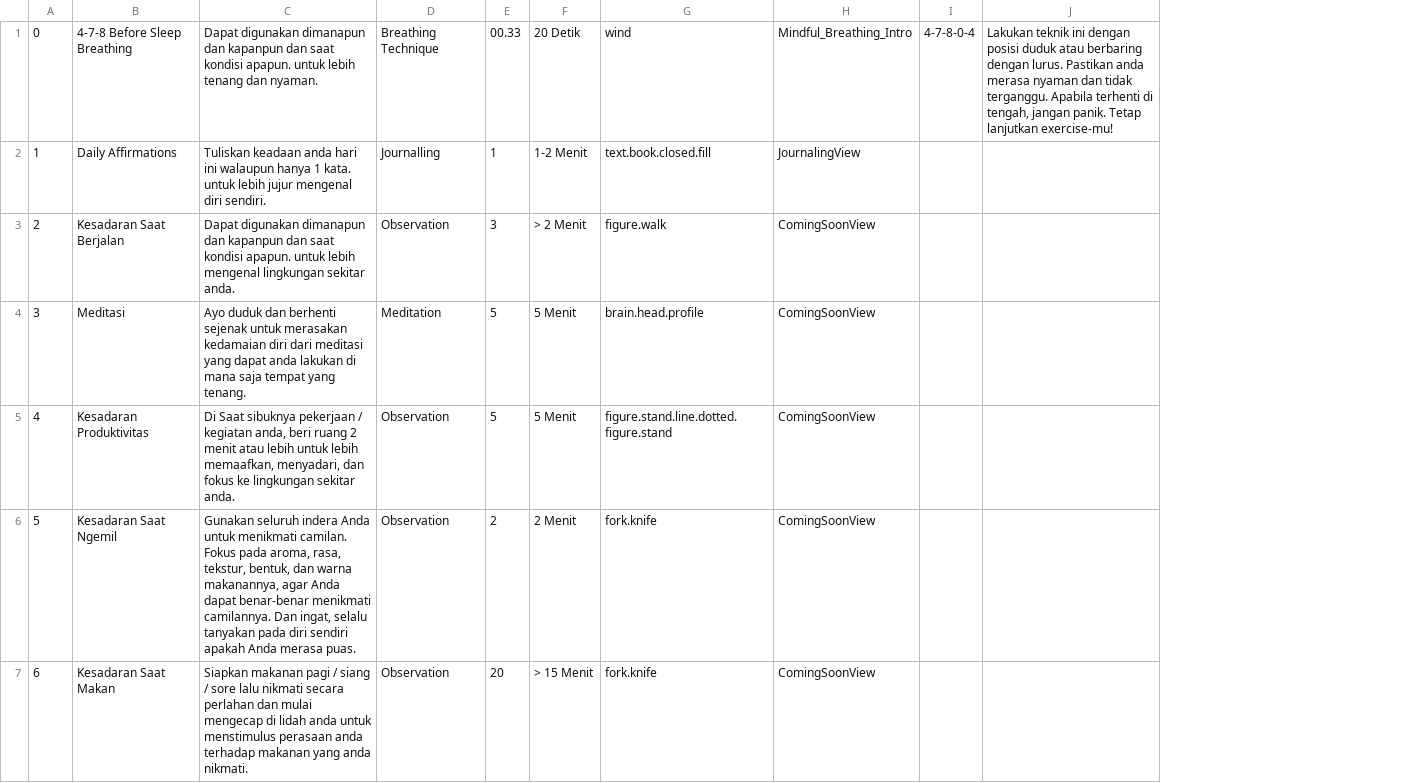
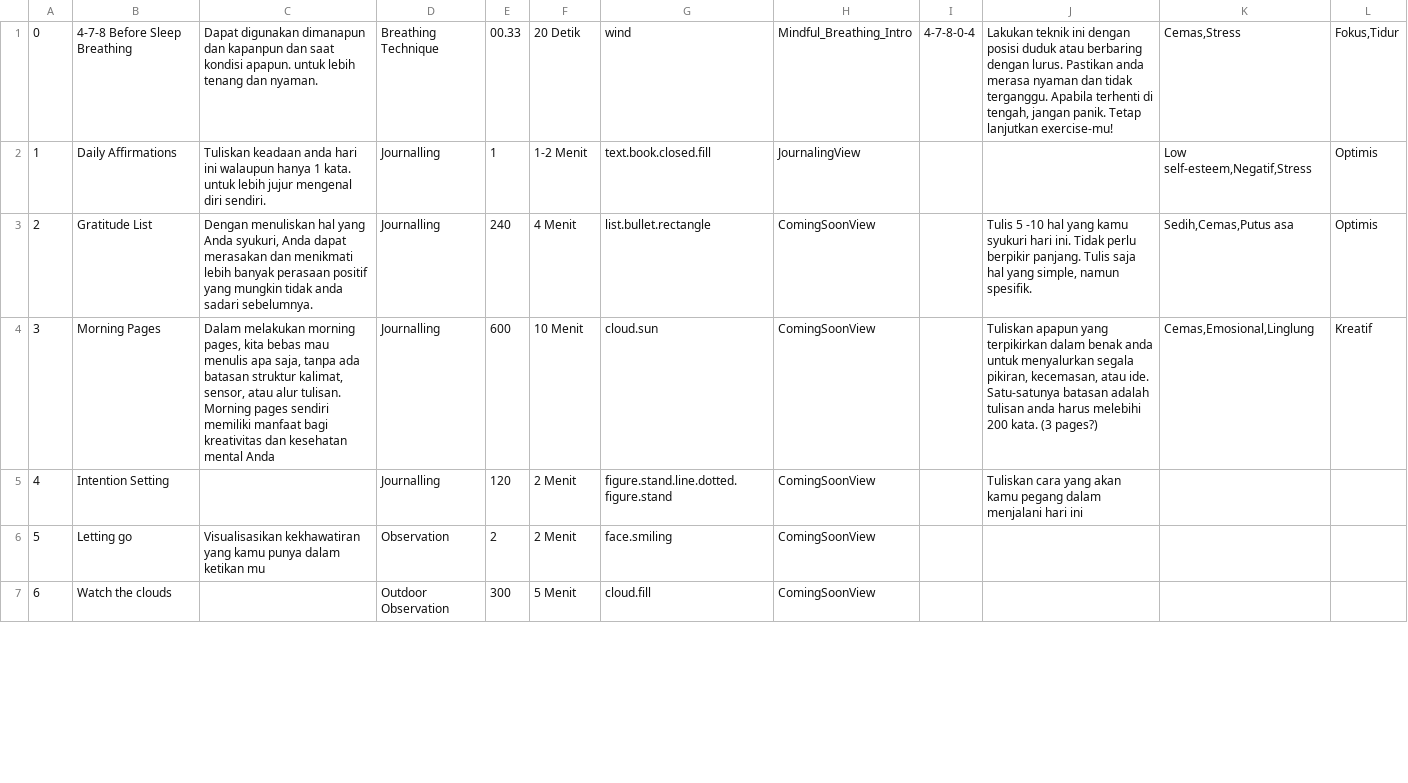
Before and after one commit to vincalaudia/MC3_Myndful_2.0, a CSV file: MC2-Mindful-App/activities.csv, drawn as a sheet; only a part is shown; the diff covers the shown part only; the diff names each change by its address in the sheet, - before the commit and + after, or states it on an @@ line.

Commit message:
Add Filter and sort function on RiwayatView , and filtering function on MindfulView

```diff
--- a/MC2-Mindful-App/activities.csv
+++ b/MC2-Mindful-App/activities.csv
+column K, rows 1-4: Cemas,Stress | Low self-esteem,Negatif,Stress | Sedih,Cemas,Putus asa | Cemas,Emosional,Linglung
+column L, rows 1-4: Fokus,Tidur | Optimis | Optimis | Kreatif
-B3: Kesadaran Saat Berjalan
+B3: Gratitude List
-C3: Dapat digunakan dimanapun dan kapanpun dan saat kondisi apapun. untuk lebih mengenal lingkungan sekitar anda.
+C3: Dengan menuliskan hal yang Anda syukuri, Anda dapat merasakan dan menikmati lebih banyak perasaan positif yang mungkin tidak anda sadari sebelumnya.
-D3: Observation
+D3: Journalling
-E3: 3
+E3: 240
-F3: > 2 Menit
+F3: 4 Menit
-G3: figure.walk
+G3: list.bullet.rectangle
-J3: (empty)
+J3: Tulis 5 -10 hal yang kamu syukuri hari ini. Tidak perlu berpikir panjang. Tulis saja hal yang simple, namun spesifik.
-B4: Meditasi
+B4: Morning Pages
-C4: Ayo duduk dan berhenti sejenak untuk merasakan kedamaian diri dari meditasi yang dapat anda lakukan di mana saja tempat yang tenang.
+C4: Dalam melakukan morning pages, kita bebas mau menulis apa saja, tanpa ada batasan struktur kalimat, sensor, atau alur tulisan. Morning pages sendiri memiliki manfaat bagi kreativitas dan kesehatan mental Anda
-D4: Meditation
+D4: Journalling
-E4: 5
+E4: 600
-F4: 5 Menit
+F4: 10 Menit
-G4: brain.head.profile
+G4: cloud.sun
-J4: (empty)
+J4: Tuliskan apapun yang terpikirkan dalam benak anda untuk menyalurkan segala pikiran, kecemasan, atau ide. Satu-satunya batasan adalah tulisan anda harus melebihi 200 kata. (3 pages?)
-B5: Kesadaran Produktivitas
+B5: Intention Setting
-C5: Di Saat sibuknya pekerjaan / kegiatan anda, beri ruang 2 menit atau lebih untuk lebih memaafkan, menyadari, dan fokus ke lingkungan sekitar anda.
+C5: (empty)
-D5: Observation
+D5: Journalling
-E5: 5
+E5: 120
-F5: 5 Menit
+F5: 2 Menit
-J5: (empty)
+J5: Tuliskan cara yang akan kamu pegang dalam menjalani hari ini
-B6: Kesadaran Saat Ngemil
+B6: Letting go
-C6: Gunakan seluruh indera Anda untuk menikmati camilan. Fokus pada aroma, rasa, tekstur, bentuk, dan warna makanannya, agar Anda dapat benar-benar menikmati camilannya. Dan ingat, selalu tanyakan pada diri sendiri apakah Anda merasa puas.
+C6: Visualisasikan kekhawatiran yang kamu punya dalam ketikan mu
-G6: fork.knife
+G6: face.smiling
-B7: Kesadaran Saat Makan
+B7: Watch the clouds
-C7: Siapkan makanan pagi / siang / sore lalu nikmati secara perlahan dan mulai mengecap di lidah anda untuk menstimulus perasaan anda terhadap makanan yang anda nikmati.
+C7: (empty)
-D7: Observation
+D7: Outdoor Observation
-E7: 20
+E7: 300
-F7: > 15 Menit
+F7: 5 Menit
-G7: fork.knife
+G7: cloud.fill
```
Also changed, not shown: 17 edited cells elsewhere in this file, 14 other files.
